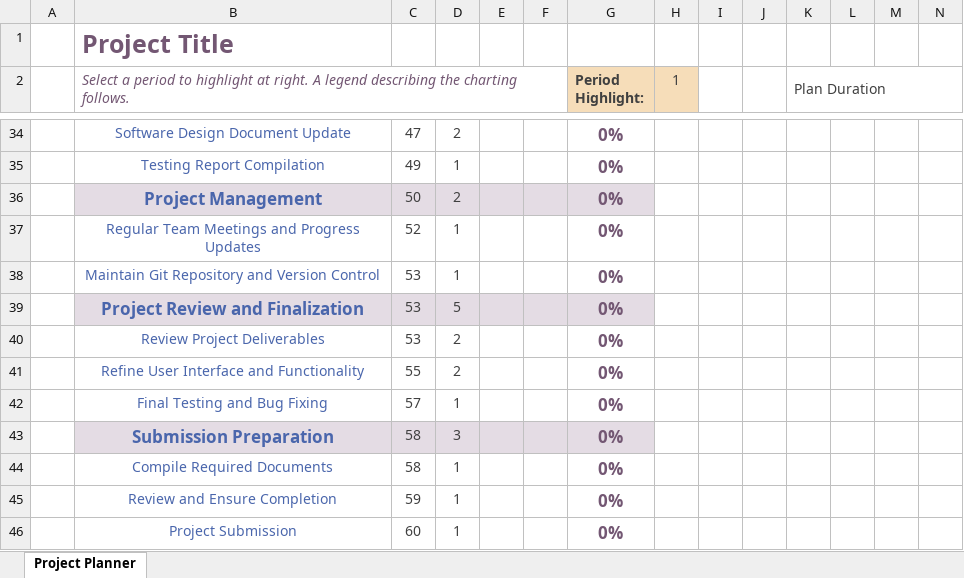
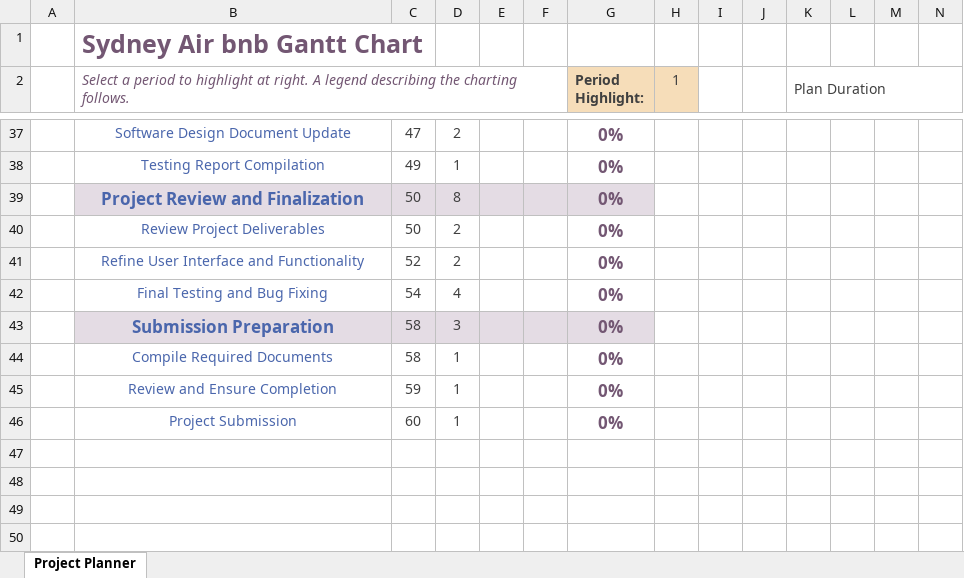
Before and after one commit to MudlarkTsunami/2810ICT-2023-Assignment, an Excel workbook: Gantt chart.xlsx, sheet Project Planner, drawn as a sheet; only a part is shown, gaps mark what is left out; values as stored, in another font and other column widths than the file's, no borders; conditional formats not drawn; removed rows and columns are numbered as before the commit, all else as after; rows hold the shown columns only; the diff covers the shown part only; the diff names each change by its address in the sheet, - before the commit and + after, or states it on an @@ line.

Commit message:
Up to date Gantt Chart

```diff
--- a/Gantt chart.xlsx (sheet Project Planner)
+++ b/Gantt chart.xlsx (sheet Project Planner)
-B1: Project Title
+B1: Sydney Air bnb Gantt Chart
-row 36:  | Project Management | 50 | 2 |  |  | 0%
-row 37:  | Regular Team Meetings and Progress Updates | 52 | 1 |  |  | 0%
-row 38:  | Maintain Git Repository and Version Control | 53 | 1 |  |  | 0%
-C39:C40: 53
+C39:C40: 50
-D39: 5
+D39: 8
-C41: 55
+C41: 52
-C42: 57
+C42: 54
-D42: 1
+D42: 4
```
Also changed, not shown: 3 added rows, 31 edited cells and cell formats elsewhere in this sheet.
